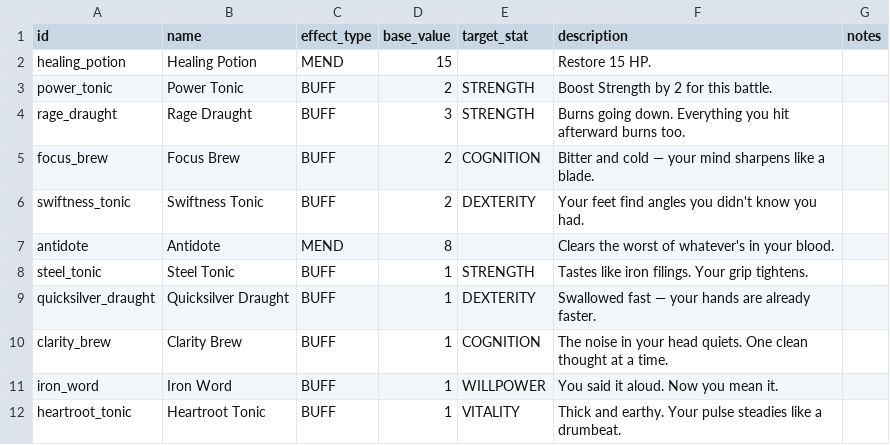
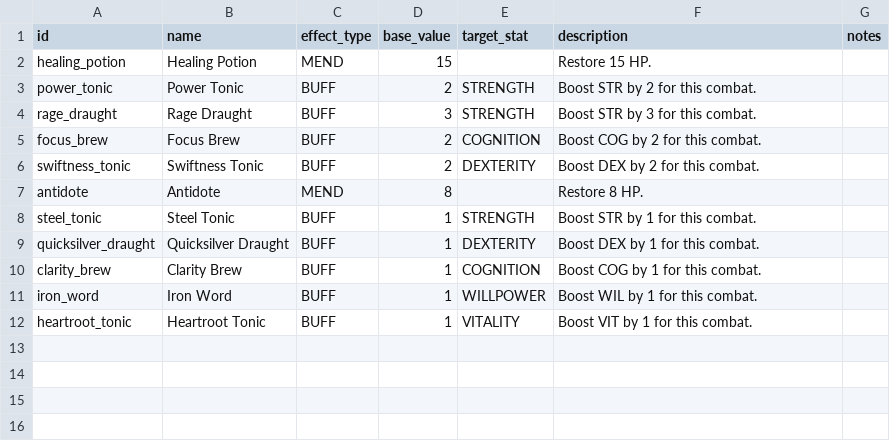
Before and after one commit to caleb-the-dev/RogueFinder, a CSV file: rogue-finder/data/consumables.csv, drawn as a sheet.

```diff
--- a/rogue-finder/data/consumables.csv
+++ b/rogue-finder/data/consumables.csv
@@ -2,11 +2,11 @@ id,name,effect_type,base_value,target_stat,description,notes
 healing_potion,Healing Potion,MEND,15,,Restore 15 HP.,
-power_tonic,Power Tonic,BUFF,2,STRENGTH,Boost Strength by 2 for this battle.,
-rage_draught,Rage Draught,BUFF,3,STRENGTH,Burns going down. Everything you hit afterward burns too.,
-focus_brew,Focus Brew,BUFF,2,COGNITION,Bitter and cold — your mind sharpens like a blade.,
-swiftness_tonic,Swiftness Tonic,BUFF,2,DEXTERITY,Your feet find angles you didn't know you had.,
-antidote,Antidote,MEND,8,,Clears the worst of whatever's in your blood.,
-steel_tonic,Steel Tonic,BUFF,1,STRENGTH,Tastes like iron filings. Your grip tightens.,
-quicksilver_draught,Quicksilver Draught,BUFF,1,DEXTERITY,Swallowed fast — your hands are already faster.,
-clarity_brew,Clarity Brew,BUFF,1,COGNITION,The noise in your head quiets. One clean thought at a time.,
-iron_word,Iron Word,BUFF,1,WILLPOWER,You said it aloud. Now you mean it.,
-heartroot_tonic,Heartroot Tonic,BUFF,1,VITALITY,Thick and earthy. Your pulse steadies like a drumbeat.,
+power_tonic,Power Tonic,BUFF,2,STRENGTH,Boost STR by 2 for this combat.,
+rage_draught,Rage Draught,BUFF,3,STRENGTH,Boost STR by 3 for this combat.,
+focus_brew,Focus Brew,BUFF,2,COGNITION,Boost COG by 2 for this combat.,
+swiftness_tonic,Swiftness Tonic,BUFF,2,DEXTERITY,Boost DEX by 2 for this combat.,
+antidote,Antidote,MEND,8,,Restore 8 HP.,
+steel_tonic,Steel Tonic,BUFF,1,STRENGTH,Boost STR by 1 for this combat.,
+quicksilver_draught,Quicksilver Draught,BUFF,1,DEXTERITY,Boost DEX by 1 for this combat.,
+clarity_brew,Clarity Brew,BUFF,1,COGNITION,Boost COG by 1 for this combat.,
+iron_word,Iron Word,BUFF,1,WILLPOWER,Boost WIL by 1 for this combat.,
+heartroot_tonic,Heartroot Tonic,BUFF,1,VITALITY,Boost VIT by 1 for this combat.,
```
Also changed, not shown: rogue-finder/data/abilities.csv, rogue-finder/data/equipment.csv, 3 other files.
